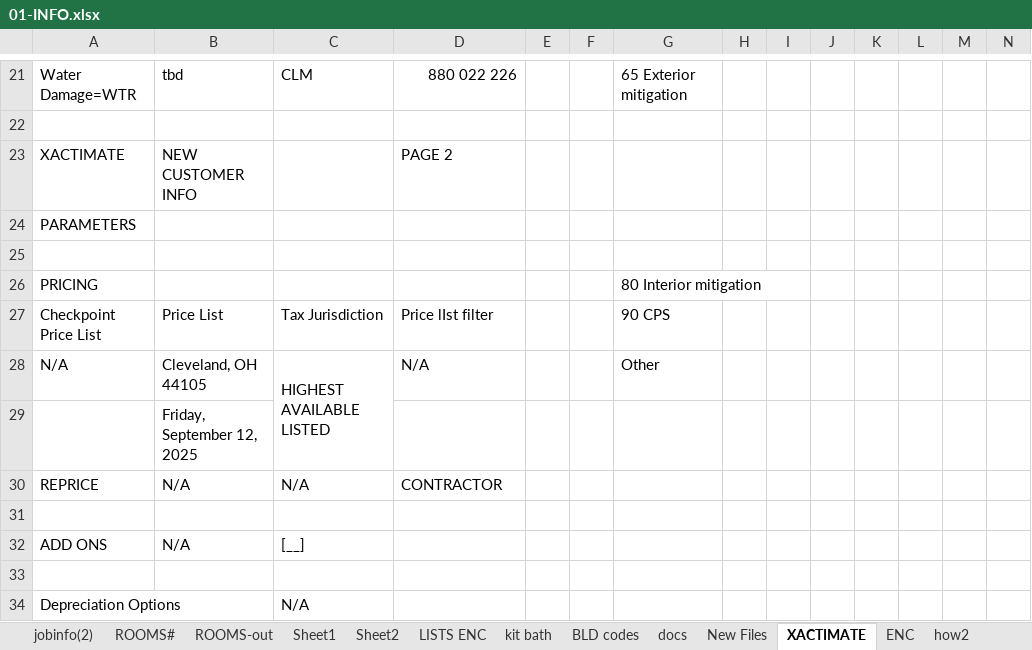
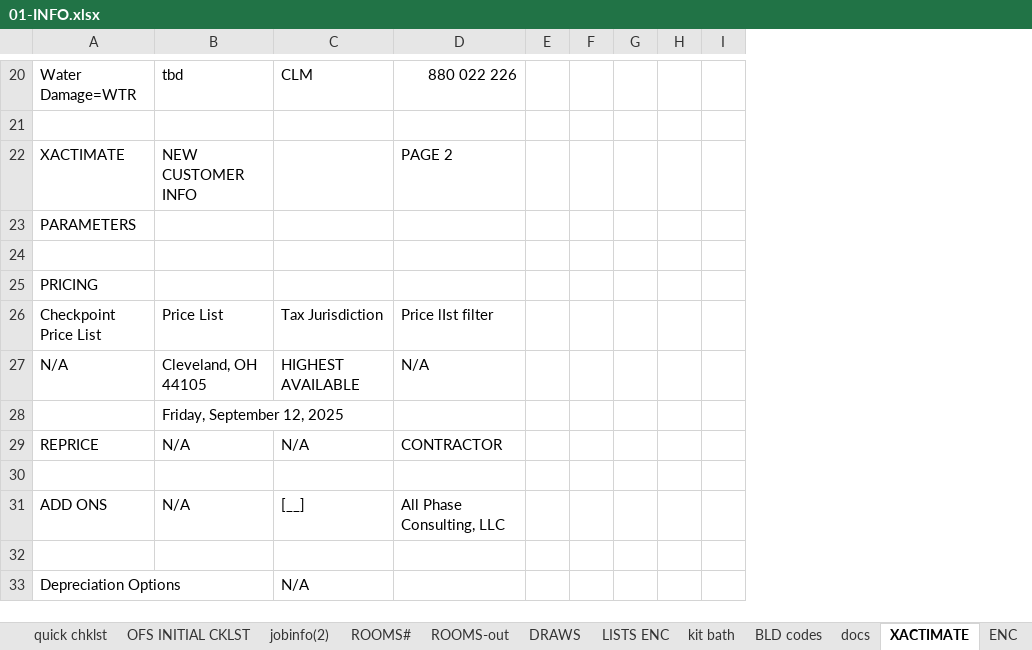
Before and after one commit to ya1-oa/mit_app, an Excel workbook: docsAppR/templates/excel/01-INFO.xlsx, sheet XACTIMATE, drawn as a sheet; only a part is shown, gaps mark what is left out; values as stored, in another font and other column widths than the file's, no cell formats; removed rows and columns are numbered as before the commit, all else as after; the diff covers the shown part only; the diff names each change by its address in the sheet, - before the commit and + after, or states it on an @@ line.

```diff
--- a/docsAppR/templates/excel/01-INFO.xlsx (sheet XACTIMATE)
+++ b/docsAppR/templates/excel/01-INFO.xlsx (sheet XACTIMATE)
-sheet tab: Sheet1
-sheet tab: Sheet2
-sheet tab: New Files
+sheet tab: DRAWS
-column E, empty
-column F, empty
-column G, rows 21-28: 65 Exterior mitigation |  |  |  |  | 80 Interior mitigation | 90 CPS | Other
-column H, empty
-column I, empty
-C27: HIGHEST AVAILABLE LISTED
+C27: HIGHEST AVAILABLE
-C28:C29 merged
-D31: (empty)
+D31: All Phase Consulting, LLC
```
Also changed, not shown: 40 added rows, 7 removed rows, 30 edited cells and merged cells elsewhere in this sheet, sheet ROOMS#, sheet ROOMS-out, sheet quick chklst, sheet jobinfo(2), sheet ENC, sheet OFS INITIAL CKLST, 2 more sheets, other sheet tabs, cell formats, formulas that keep their value, charts or pictures, 1 other file.
